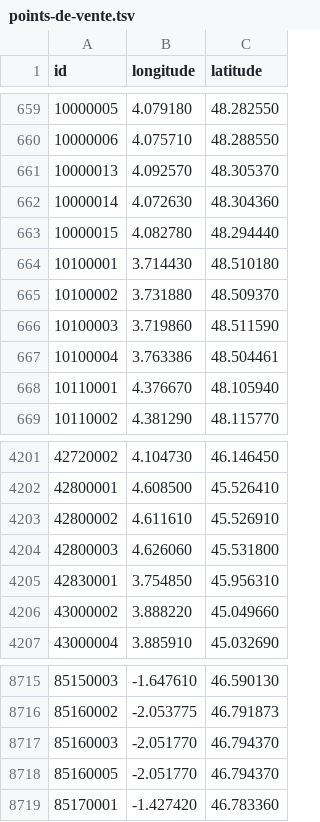
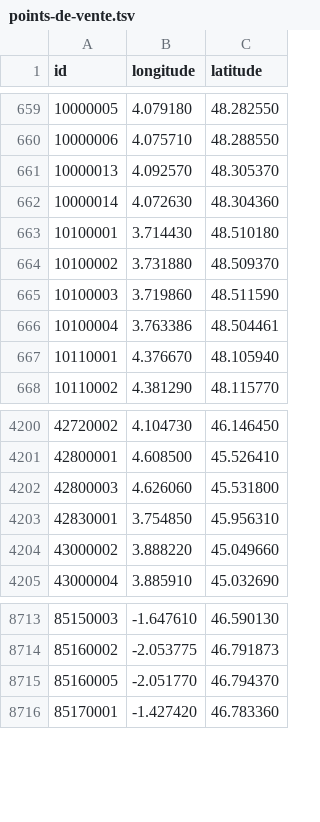
Before and after one commit to prix-carburant/prix-carburant-data, a TSV file: points-de-vente.tsv, drawn as a sheet; only a part is shown, gaps mark what is left out; the diff names each change by its address in the sheet, - before the commit and + after, or states it on an @@ line.

```diff
--- a/points-de-vente.tsv
+++ b/points-de-vente.tsv
-row 663: 10000015 | 4.082780 | 48.294440
-row 4203: 42800002 | 4.611610 | 45.526910
-row 8717: 85160003 | -2.051770 | 46.794370
```
Also changed, not shown: prix-nationaux.tsv, 2 other files.
